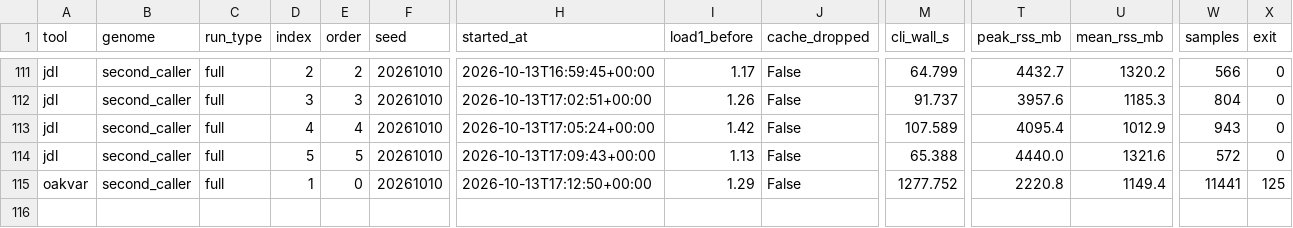
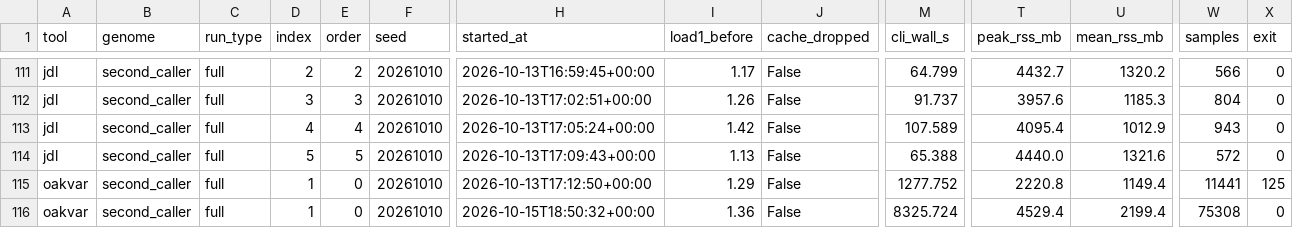
Before and after one commit to dna-seq/just-dna-lite, a CSV file: docs/manuscript/benchmarks/a3/runs.csv, drawn as a sheet; only a part is shown, gaps mark what is left out; rows hold the shown columns only; the diff names each change by its address in the sheet, - before the commit and + after, or states it on an @@ line.

```diff
--- a/docs/manuscript/benchmarks/a3/runs.csv
+++ b/docs/manuscript/benchmarks/a3/runs.csv
+row 116: oakvar | second_caller | full | 1 | 0 | 20261010 | 2026-10-15T18:50:32+00:00 | 1.36 | False | 8325.724 | 4529.4 | 2199.4 | 75308 | 0
```
Also changed, not shown: docs/manuscript/benchmarks/a3/oakvar/steps-20261013T0200.tsv, 5 other files.
